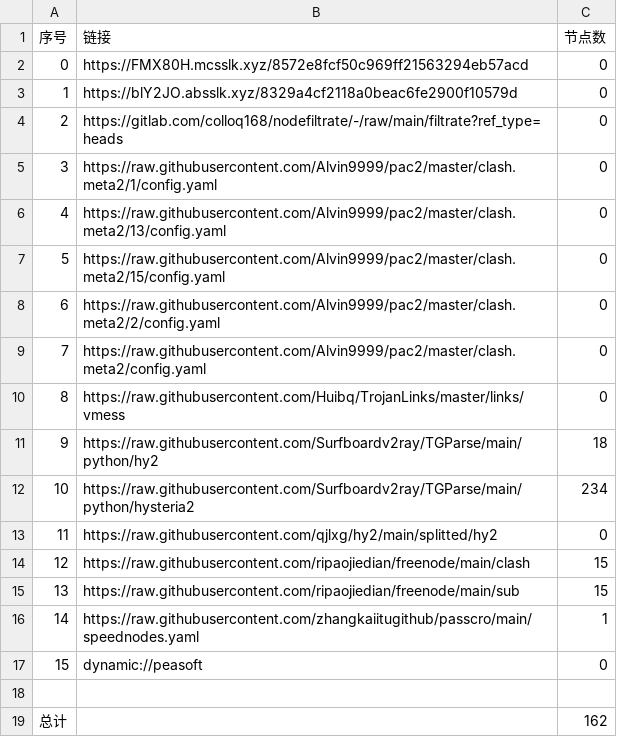
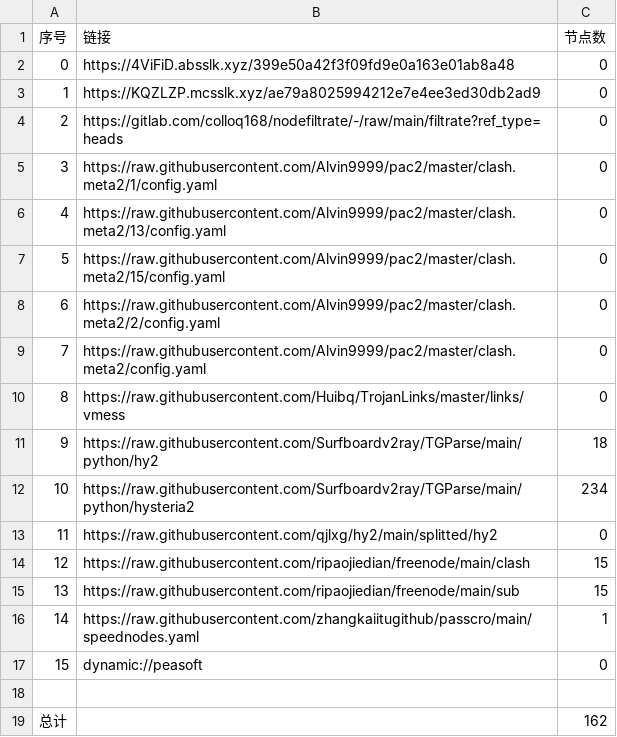
Before and after one commit to rf916711-del/AutoMergePublicNodes, a CSV file: list_result.csv, drawn as a sheet.

```diff
--- a/list_result.csv
+++ b/list_result.csv
@@ -1,4 +1,4 @@
 序号,链接,节点数
-0,https://FMX80H.mcsslk.xyz/8572e8fcf50c969ff21563294eb57acd,0
-1,https://blY2JO.absslk.xyz/8329a4cf2118a0beac6fe2900f10579d,0
+0,https://4ViFiD.absslk.xyz/399e50a42f3f09fd9e0a163e01ab8a48,0
+1,https://KQZLZP.mcsslk.xyz/ae79a8025994212e7e4ee3ed30db2ad9,0
 2,https://gitlab.com/colloq168/nodefiltrate/-/raw/main/filtrate?ref_type=heads,0
```
Also changed, not shown: 3 other files.
